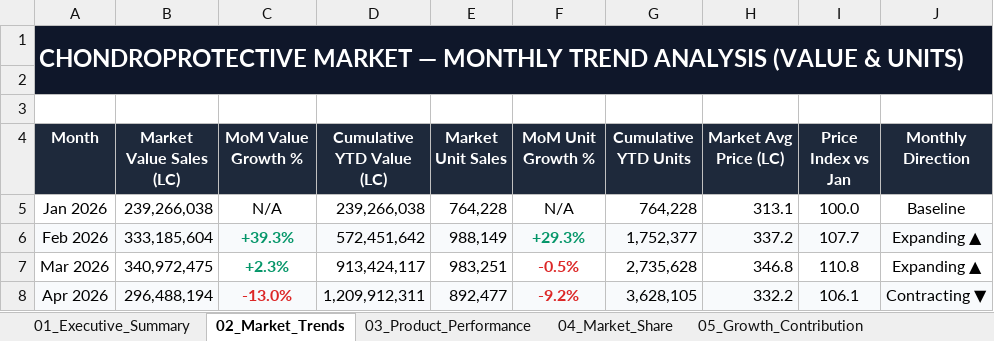
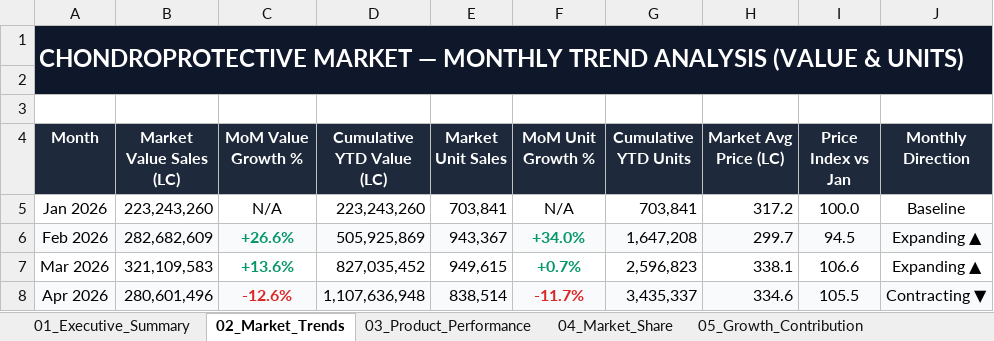
Before and after one commit to modimust5669-art/imsanalysis, an Excel workbook: Chondroprotective_Market_Dashboard_2026.xlsx, sheet 02_Market_Trends, drawn as a sheet; only a part is shown; values as stored, in another font and other column widths than the file's, no borders; the diff covers the shown part only; the diff names each change by its address in the sheet, - before the commit and + after, or states it on an @@ line.

Commit message:
Update dashboard with revised 220-product monthly sales dataset (Jan-Aug 2026)

```diff
--- a/Chondroprotective_Market_Dashboard_2026.xlsx (sheet 02_Market_Trends)
+++ b/Chondroprotective_Market_Dashboard_2026.xlsx (sheet 02_Market_Trends)
-B5 (Market Value Sales (LC)): 239,266,038
+B5 (Market Value Sales (LC)): 223,243,260
-D5 (Cumulative YTD Value (LC)): 239,266,038
+D5 (Cumulative YTD Value (LC)): 223,243,260
-E5 (Market Unit Sales): 764,228
+E5 (Market Unit Sales): 703,841
-G5 (Cumulative YTD Units): 764,228
+G5 (Cumulative YTD Units): 703,841
-H5 (Market Avg Price (LC)): 313.1
+H5 (Market Avg Price (LC)): 317.2
-B6 (Market Value Sales (LC)): 333,185,604
+B6 (Market Value Sales (LC)): 282,682,609
-C6 (MoM Value Growth %): +39.3%
+C6 (MoM Value Growth %): +26.6%
-D6 (Cumulative YTD Value (LC)): 572,451,642
+D6 (Cumulative YTD Value (LC)): 505,925,869
-E6 (Market Unit Sales): 988,149
+E6 (Market Unit Sales): 943,367
-F6 (MoM Unit Growth %): +29.3%
+F6 (MoM Unit Growth %): +34.0%
-G6 (Cumulative YTD Units): 1,752,377
+G6 (Cumulative YTD Units): 1,647,208
-H6 (Market Avg Price (LC)): 337.2
+H6 (Market Avg Price (LC)): 299.7
-I6 (Price Index vs Jan): 107.7
+I6 (Price Index vs Jan): 94.5
-B7 (Market Value Sales (LC)): 340,972,475
+B7 (Market Value Sales (LC)): 321,109,583
-C7 (MoM Value Growth %): +2.3%
+C7 (MoM Value Growth %): +13.6%
-D7 (Cumulative YTD Value (LC)): 913,424,117
+D7 (Cumulative YTD Value (LC)): 827,035,452
-E7 (Market Unit Sales): 983,251
+E7 (Market Unit Sales): 949,615
-F7 (MoM Unit Growth %): -0.5%
+F7 (MoM Unit Growth %): +0.7%
-F7 text colour: #DC2626
+F7 text colour: #059669
-G7 (Cumulative YTD Units): 2,735,628
+G7 (Cumulative YTD Units): 2,596,823
-H7 (Market Avg Price (LC)): 346.8
+H7 (Market Avg Price (LC)): 338.1
-I7 (Price Index vs Jan): 110.8
+I7 (Price Index vs Jan): 106.6
-B8 (Market Value Sales (LC)): 296,488,194
+B8 (Market Value Sales (LC)): 280,601,496
-C8 (MoM Value Growth %): -13.0%
+C8 (MoM Value Growth %): -12.6%
-D8 (Cumulative YTD Value (LC)): 1,209,912,311
+D8 (Cumulative YTD Value (LC)): 1,107,636,948
-E8 (Market Unit Sales): 892,477
+E8 (Market Unit Sales): 838,514
-F8 (MoM Unit Growth %): -9.2%
+F8 (MoM Unit Growth %): -11.7%
-G8 (Cumulative YTD Units): 3,628,105
+G8 (Cumulative YTD Units): 3,435,337
-H8 (Market Avg Price (LC)): 332.2
+H8 (Market Avg Price (LC)): 334.6
-I8 (Price Index vs Jan): 106.1
+I8 (Price Index vs Jan): 105.5
```
Also changed, not shown: 32 edited cells and cell formats elsewhere in this sheet, sheet 06_Detailed_Model, sheet 04_Market_Share, sheet 07_Raw_Data_Input, sheet 05_Growth_Contribution, sheet 03_Product_Performance, sheet 01_Executive_Summary, 1 more sheet, 5 other files.
